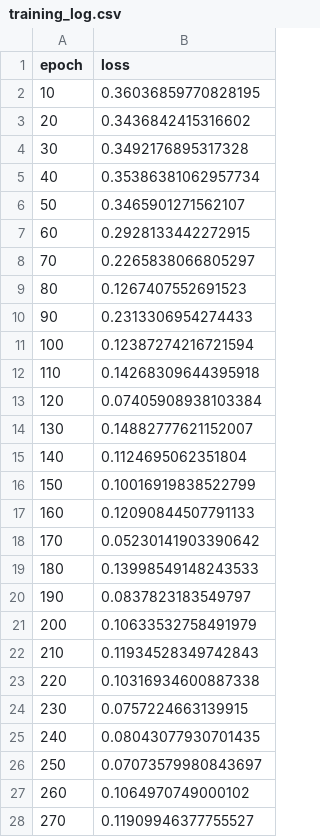
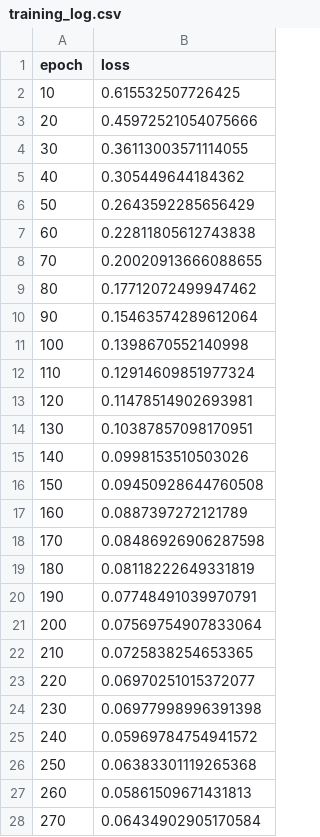
Before and after one commit to MalwinaWodnicka/sztuczna_inteligencja_i_systemy_eksportowe, a CSV file: 2/training_log.csv, drawn as a sheet; only a part is shown; the diff covers the shown part only.

```diff
--- a/2/training_log.csv
+++ b/2/training_log.csv
@@ -1,28 +1,28 @@
 epoch,loss
-10,0.36036859770828195
-20,0.3436842415316602
-30,0.3492176895317328
-40,0.35386381062957734
-50,0.3465901271562107
-60,0.2928133442272915
-70,0.2265838066805297
-80,0.1267407552691523
-90,0.2313306954274433
-100,0.12387274216721594
-110,0.14268309644395918
-120,0.07405908938103384
-130,0.14882777621152007
-140,0.1124695062351804
-150,0.10016919838522799
-160,0.12090844507791133
-170,0.05230141903390642
-180,0.13998549148243533
-190,0.0837823183549797
-200,0.10633532758491979
-210,0.11934528349742843
-220,0.10316934600887338
-230,0.0757224663139915
-240,0.08043077930701435
-250,0.07073579980843697
-260,0.1064970749000102
-270,0.11909946377755527
+10,0.615532507726425
+20,0.45972521054075666
+30,0.36113003571114055
+40,0.305449644184362
+50,0.2643592285656429
+60,0.22811805612743838
+70,0.20020913666088655
+80,0.17712072499947462
+90,0.15463574289612064
+100,0.1398670552140998
+110,0.12914609851977324
+120,0.11478514902693981
+130,0.10387857098170951
+140,0.0998153510503026
+150,0.09450928644760508
+160,0.0887397272121789
+170,0.08486926906287598
+180,0.08118222649331819
+190,0.07748491039970791
+200,0.07569754907833064
+210,0.0725838254653365
+220,0.06970251015372077
+230,0.06977998996391398
+240,0.05969784754941572
+250,0.06383301119265368
+260,0.05861509671431813
+270,0.06434902905170584
```
Also changed, not shown: 73 edited cells elsewhere in this file, 1 other file.
